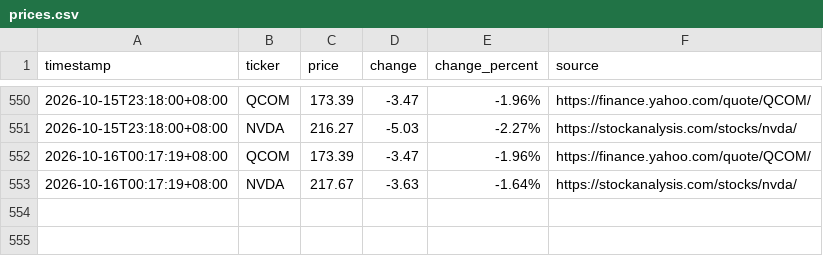
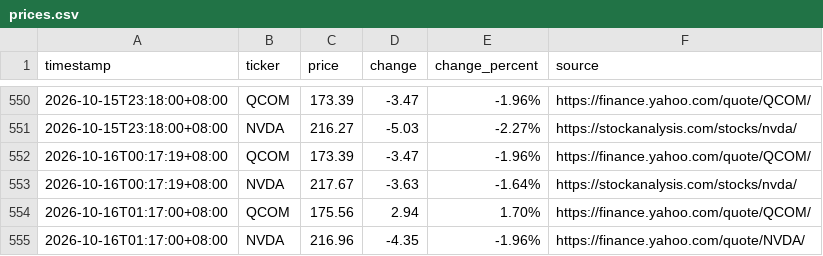
Before and after one commit to JeffLo21/test_repo, a CSV file: prices.csv, drawn as a sheet; only a part is shown, gaps mark what is left out.

```diff
--- a/prices.csv
+++ b/prices.csv
@@ -553 +553,3 @@ timestamp,ticker,price,change,change_percent,source
 2026-10-16T00:17:19+08:00,NVDA,217.67,-3.63,-1.64%,https://stockanalysis.com/stocks/nvda/
+2026-10-16T01:17:00+08:00,QCOM,175.56,2.94,1.70%,https://finance.yahoo.com/quote/QCOM/
+2026-10-16T01:17:00+08:00,NVDA,216.96,-4.35,-1.96%,https://finance.yahoo.com/quote/NVDA/
```
